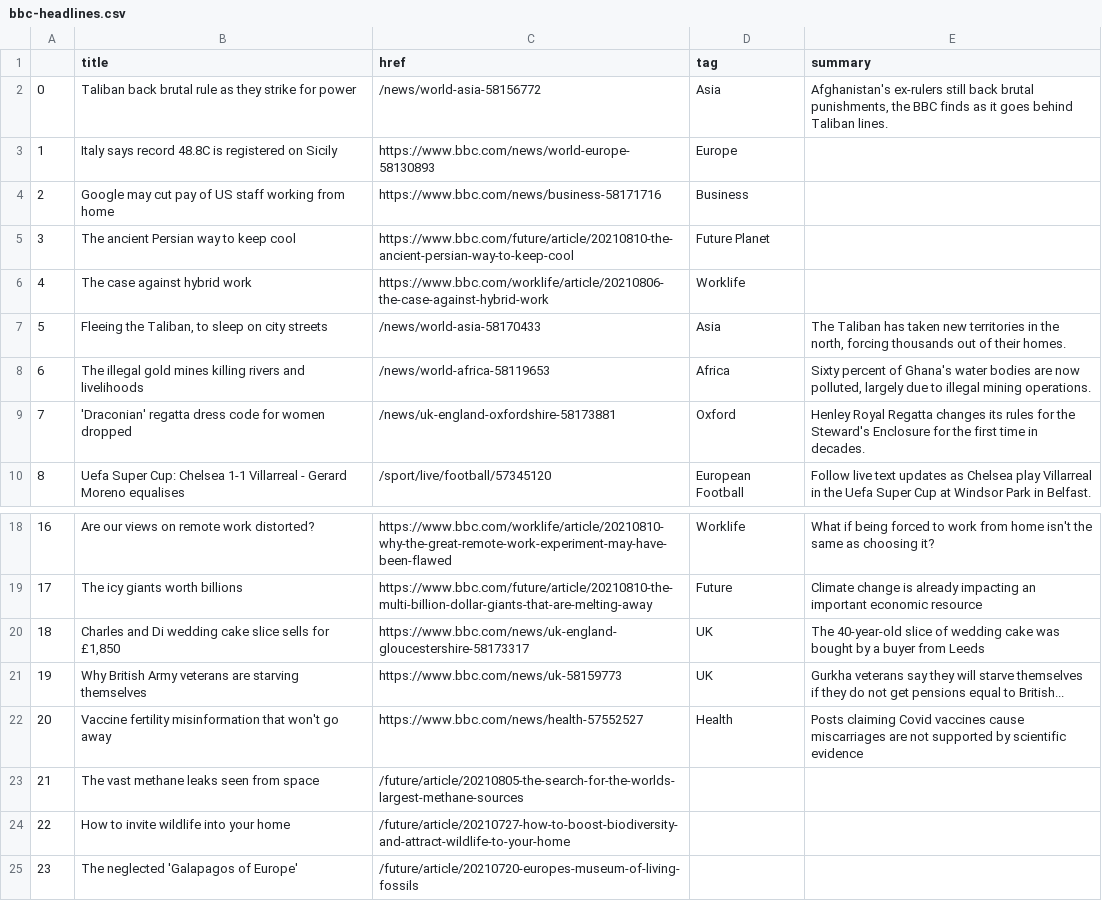
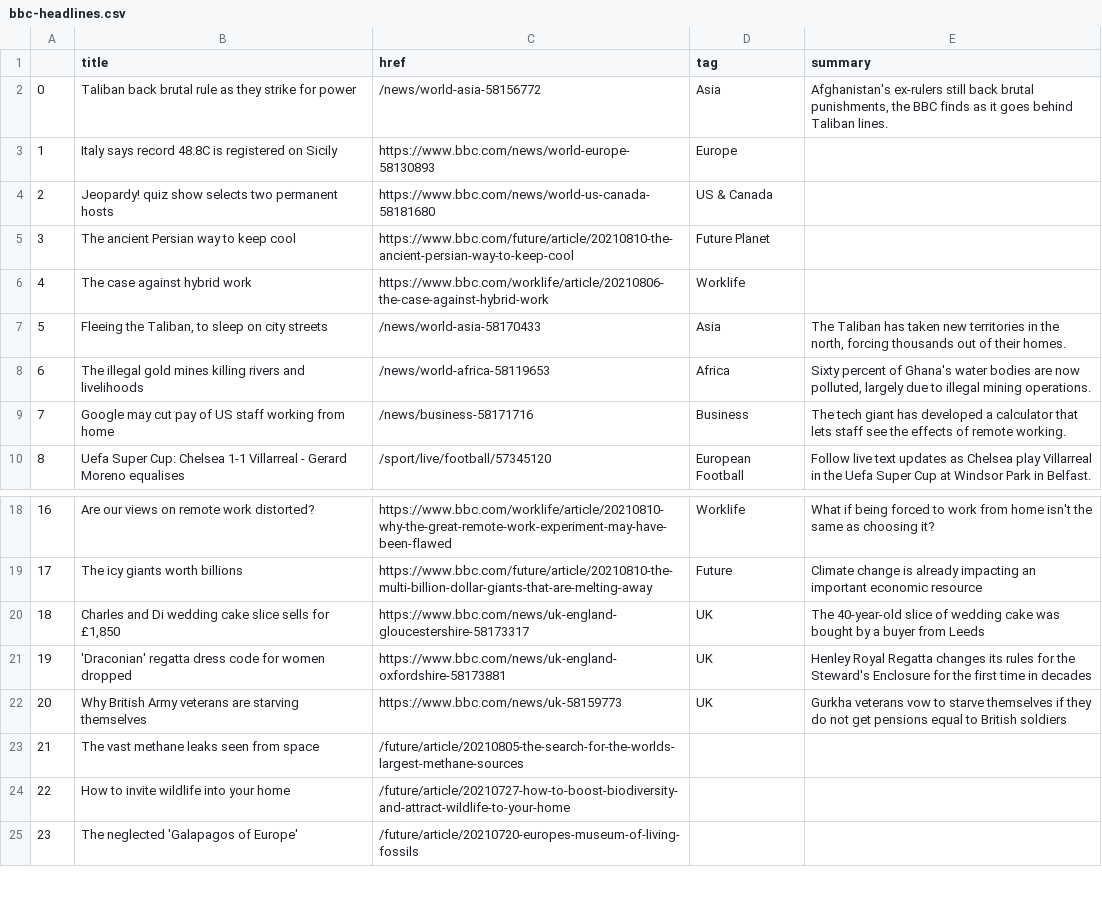
Before and after one commit to anth3lia/automatic-scraper, a CSV file: bbc-headlines.csv, drawn as a sheet; only a part is shown, gaps mark what is left out.

```diff
--- a/bbc-headlines.csv
+++ b/bbc-headlines.csv
@@ -3,3 +3,3 @@
 1,Italy says record 48.8C is registered on Sicily,https://www.bbc.com/news/world-europe-58130893,Europe,
-2,Google may cut pay of US staff working from home,https://www.bbc.com/news/business-58171716,Business,
+2,Jeopardy! quiz show selects two permanent hosts,https://www.bbc.com/news/world-us-canada-58181680,US & Canada,
 3,The ancient Persian way to keep cool,https://www.bbc.com/future/article/20210810-the-ancient-persian-way-to-keep-cool,Future Planet,
@@ -8,3 +8,3 @@
 6,The illegal gold mines killing rivers and livelihoods,/news/world-africa-58119653,Africa,"Sixty percent of Ghana's water bodies are now polluted, largely due to illegal mining operations."
-7,'Draconian' regatta dress code for women dropped,/news/uk-england-oxfordshire-58173881,Oxford,Henley Royal Regatta changes its rules for the Steward's Enclosure for the first time in decades.
+7,Google may cut pay of US staff working from home,/news/business-58171716,Business,The tech giant has developed a calculator that lets staff see the effects of remote working.
 8,Uefa Super Cup: Chelsea 1-1 Villarreal - Gerard Moreno equalises,/sport/live/football/57345120,European Football,Follow live text updates as Chelsea play Villarreal in the Uefa Super Cup at Windsor Park in Belfast.
@@ -20,4 +20,4 @@
 18,"Charles and Di wedding cake slice sells for £1,850",https://www.bbc.com/news/uk-england-gloucestershire-58173317,UK,The 40-year-old slice of wedding cake was bought by a buyer from Leeds
-19,Why British Army veterans are starving themselves,https://www.bbc.com/news/uk-58159773,UK,Gurkha veterans say they will starve themselves if they do not get pensions equal to British...
-20,Vaccine fertility misinformation that won't go away,https://www.bbc.com/news/health-57552527,Health,Posts claiming Covid vaccines cause miscarriages are not supported by scientific evidence
+19,'Draconian' regatta dress code for women dropped,https://www.bbc.com/news/uk-england-oxfordshire-58173881,UK,Henley Royal Regatta changes its rules for the Steward's Enclosure for the first time in decades
+20,Why British Army veterans are starving themselves,https://www.bbc.com/news/uk-58159773,UK,Gurkha veterans vow to starve themselves if they do not get pensions equal to British soldiers
 21,The vast methane leaks seen from space,/future/article/20210805-the-search-for-the-worlds-largest-methane-sources,,
```
